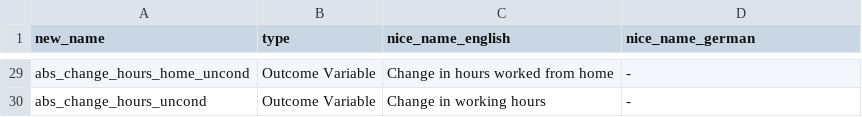
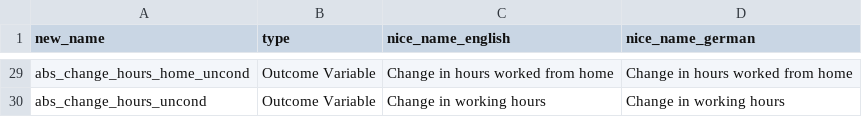
Before and after one commit to covid-19-impact-lab/utilities, a CSV file: utilities/dashboard/liss/run_charts_description.csv, drawn as a sheet; only a part is shown, gaps mark what is left out; the diff covers the shown part only; the diff names each change by its address in the sheet, - before the commit and + after, or states it on an @@ line.

```diff
--- a/utilities/dashboard/liss/run_charts_description.csv
+++ b/utilities/dashboard/liss/run_charts_description.csv
-D29 (nice_name_german): -
+D29 (nice_name_german): Change in hours worked from home
-D30 (nice_name_german): -
+D30 (nice_name_german): Change in working hours
```
Also changed, not shown: 27 edited cells elsewhere in this file, 12 other files.
